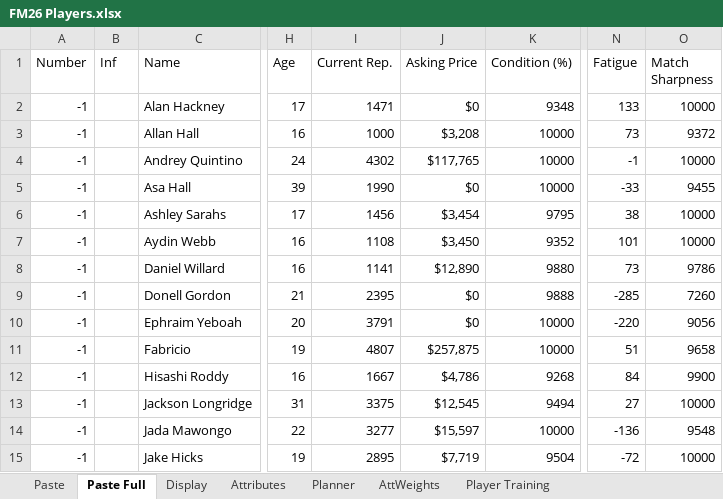
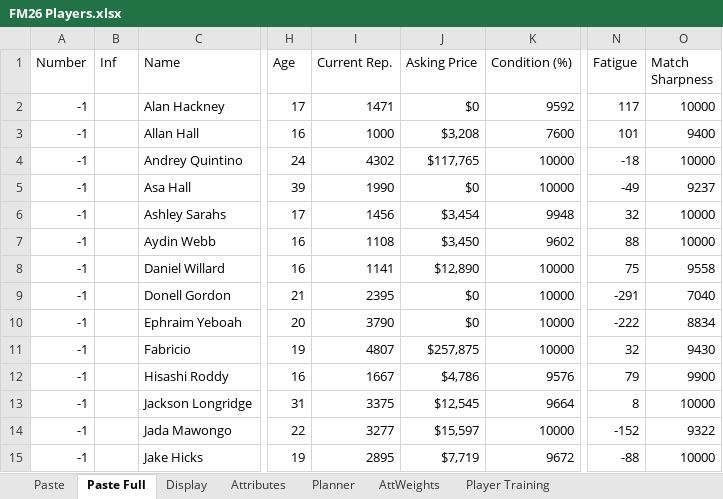
Before and after one commit to bikeracer4487/fm26-lineup-optimizer, an Excel workbook: FM26 Players.xlsx, sheet Paste Full, drawn as a sheet; only a part is shown, gaps mark what is left out; values as stored, in another font and other column widths than the file's, no borders; the diff covers the shown part only; the diff names each change by its address in the sheet, - before the commit and + after, or states it on an @@ line.

Commit message:
Update player data and enhance training advisor functionality
- Updated player data in players-current.csv, including new entries and modifications to existing player attributes for improved accuracy.
- Implemented CSV export functionality in the training advisor to save filtered recommendations, ensuring user rejections are respected.
- Adjusted app state to clear rejected players, streamlining the user experience and data management.
- Updated the current date in app_state.json to reflect the latest context for match planning and recommendations.

```diff
--- a/FM26 Players.xlsx (sheet Paste Full)
+++ b/FM26 Players.xlsx (sheet Paste Full)
-K2 (Condition (%)): 9348
+K2 (Condition (%)): 9592
-N2 (Fatigue): 133
+N2 (Fatigue): 117
-K3 (Condition (%)): 10000
+K3 (Condition (%)): 7600
-N3 (Fatigue): 73
+N3 (Fatigue): 101
-O3 (Match Sharpness): 9372
+O3 (Match Sharpness): 9400
-N4 (Fatigue): -1
+N4 (Fatigue): -18
-N5 (Fatigue): -33
+N5 (Fatigue): -49
-O5 (Match Sharpness): 9455
+O5 (Match Sharpness): 9237
-K6 (Condition (%)): 9795
+K6 (Condition (%)): 9948
-N6 (Fatigue): 38
+N6 (Fatigue): 32
-K7 (Condition (%)): 9352
+K7 (Condition (%)): 9602
-N7 (Fatigue): 101
+N7 (Fatigue): 88
-K8 (Condition (%)): 9880
+K8 (Condition (%)): 10000
-N8 (Fatigue): 73
+N8 (Fatigue): 75
-O8 (Match Sharpness): 9786
+O8 (Match Sharpness): 9558
-K9 (Condition (%)): 9888
+K9 (Condition (%)): 10000
-N9 (Fatigue): -285
+N9 (Fatigue): -291
-O9 (Match Sharpness): 7260
+O9 (Match Sharpness): 7040
-I10 (Current Rep.): 3791
+I10 (Current Rep.): 3790
-N10 (Fatigue): -220
+N10 (Fatigue): -222
-O10 (Match Sharpness): 9056
+O10 (Match Sharpness): 8834
-N11 (Fatigue): 51
+N11 (Fatigue): 32
-O11 (Match Sharpness): 9658
+O11 (Match Sharpness): 9430
-K12 (Condition (%)): 9268
+K12 (Condition (%)): 9576
-N12 (Fatigue): 84
+N12 (Fatigue): 79
-K13 (Condition (%)): 9494
+K13 (Condition (%)): 9664
-N13 (Fatigue): 27
+N13 (Fatigue): 8
-N14 (Fatigue): -136
+N14 (Fatigue): -152
-O14 (Match Sharpness): 9548
+O14 (Match Sharpness): 9322
-K15 (Condition (%)): 9504
+K15 (Condition (%)): 9672
-N15 (Fatigue): -72
+N15 (Fatigue): -88
```
Also changed, not shown: 79 edited cells elsewhere in this sheet, sheet Planner, sheet Display, 3 other files.
